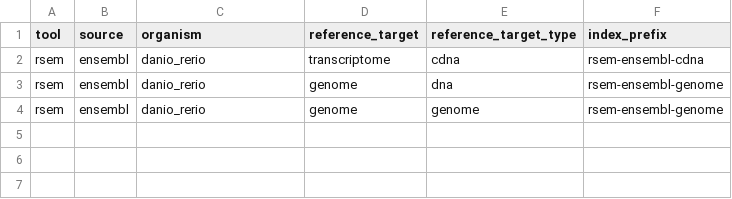
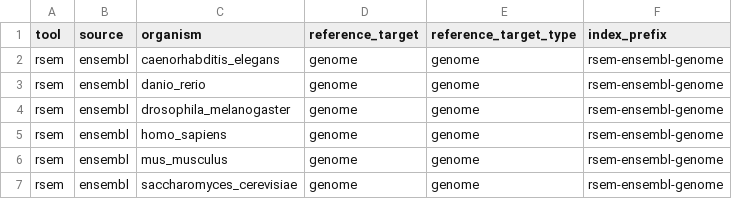
Before and after one commit to mdibl/pipeline-prep, a CSV file: tools/rsem/ensembl-reference.csv, drawn as a sheet.

Commit message:
Added RSEM Pre-Indexer

```diff
--- a/tools/rsem/ensembl-reference.csv
+++ b/tools/rsem/ensembl-reference.csv
@@ -1,4 +1,7 @@
 tool,source,organism,reference_target,reference_target_type,index_prefix
-rsem,ensembl,danio_rerio,transcriptome,cdna,rsem-ensembl-cdna
-rsem,ensembl,danio_rerio,genome,dna,rsem-ensembl-genome
+rsem,ensembl,caenorhabditis_elegans,genome,genome,rsem-ensembl-genome
 rsem,ensembl,danio_rerio,genome,genome,rsem-ensembl-genome
+rsem,ensembl,drosophila_melanogaster,genome,genome,rsem-ensembl-genome
+rsem,ensembl,homo_sapiens,genome,genome,rsem-ensembl-genome
+rsem,ensembl,mus_musculus,genome,genome,rsem-ensembl-genome
+rsem,ensembl,saccharomyces_cerevisiae,genome,genome,rsem-ensembl-genome
```
Also changed, not shown: 5 other files.
